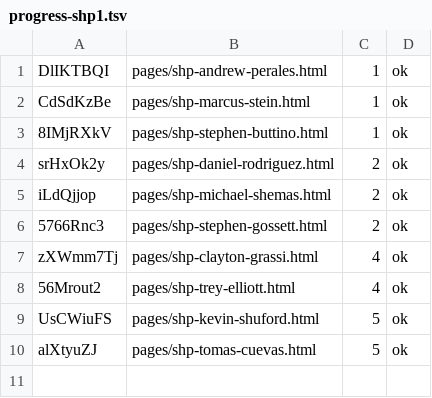
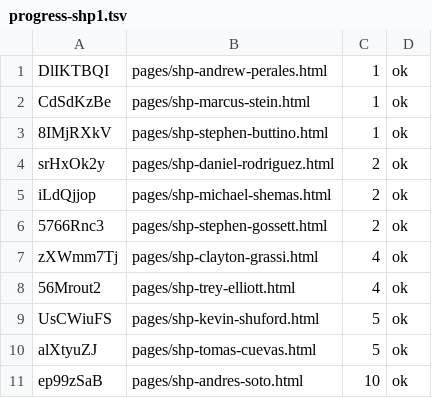
Before and after one commit to josephdittmanappraiser-ai/contractorupdates, a TSV file: work/runs/2026-10-26/progress-shp1.tsv, drawn as a sheet.

```diff
--- a/work/runs/2026-10-26/progress-shp1.tsv
+++ b/work/runs/2026-10-26/progress-shp1.tsv
@@ -10 +10,2 @@ UsCWiuFS	pages/shp-kevin-shuford.html	5	ok
 alXtyuZJ	pages/shp-tomas-cuevas.html	5	ok
+ep99zSaB	pages/shp-andres-soto.html	10	ok
```
Also changed, not shown: 17 other files.
